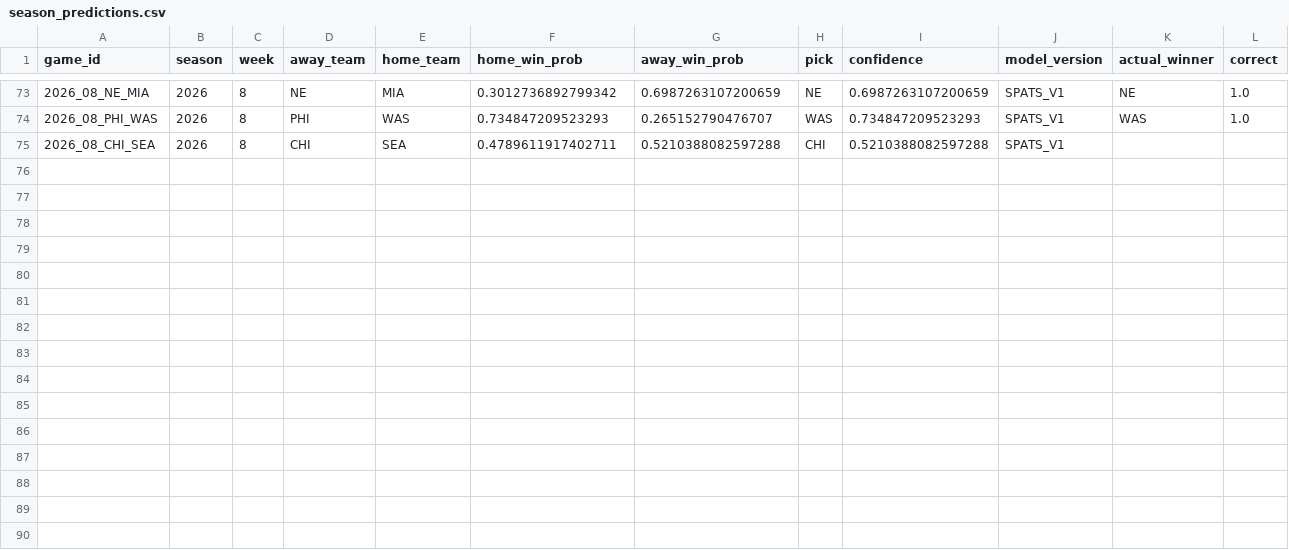
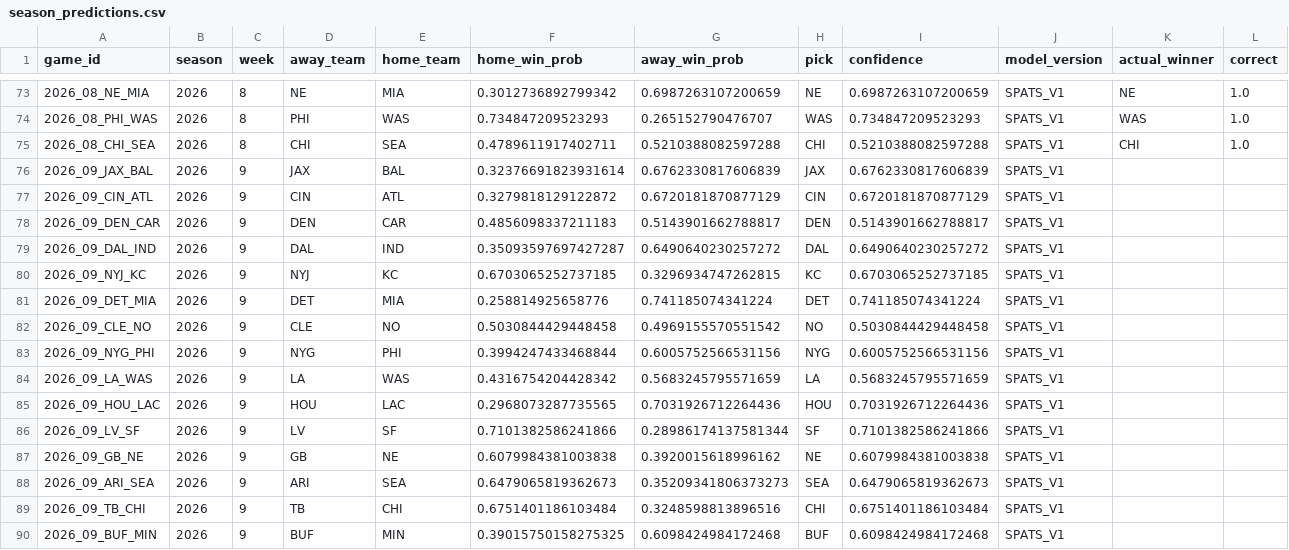
Before and after one commit to capitalareabasketballnetwork-cmyk/SPATS-NFL-MODEL, a CSV file: live/season_predictions.csv, drawn as a sheet; only a part is shown, gaps mark what is left out.

```diff
--- a/live/season_predictions.csv
+++ b/live/season_predictions.csv
@@ -74,2 +74,17 @@ game_id,season,week,away_team,home_team,home_win_prob,away_win_prob,pick,confide
 2026_08_PHI_WAS,2026,8,PHI,WAS,0.734847209523293,0.265152790476707,WAS,0.734847209523293,SPATS_V1,WAS,1.0
-2026_08_CHI_SEA,2026,8,CHI,SEA,0.4789611917402711,0.5210388082597288,CHI,0.5210388082597288,SPATS_V1,,
+2026_08_CHI_SEA,2026,8,CHI,SEA,0.4789611917402711,0.5210388082597288,CHI,0.5210388082597288,SPATS_V1,CHI,1.0
+2026_09_JAX_BAL,2026,9,JAX,BAL,0.32376691823931614,0.6762330817606839,JAX,0.6762330817606839,SPATS_V1,,
+2026_09_CIN_ATL,2026,9,CIN,ATL,0.3279818129122872,0.6720181870877129,CIN,0.6720181870877129,SPATS_V1,,
+2026_09_DEN_CAR,2026,9,DEN,CAR,0.4856098337211183,0.5143901662788817,DEN,0.5143901662788817,SPATS_V1,,
+2026_09_DAL_IND,2026,9,DAL,IND,0.35093597697427287,0.6490640230257272,DAL,0.6490640230257272,SPATS_V1,,
+2026_09_NYJ_KC,2026,9,NYJ,KC,0.6703065252737185,0.3296934747262815,KC,0.6703065252737185,SPATS_V1,,
+2026_09_DET_MIA,2026,9,DET,MIA,0.258814925658776,0.741185074341224,DET,0.741185074341224,SPATS_V1,,
+2026_09_CLE_NO,2026,9,CLE,NO,0.5030844429448458,0.4969155570551542,NO,0.5030844429448458,SPATS_V1,,
+2026_09_NYG_PHI,2026,9,NYG,PHI,0.3994247433468844,0.6005752566531156,NYG,0.6005752566531156,SPATS_V1,,
+2026_09_LA_WAS,2026,9,LA,WAS,0.4316754204428342,0.5683245795571659,LA,0.5683245795571659,SPATS_V1,,
+2026_09_HOU_LAC,2026,9,HOU,LAC,0.2968073287735565,0.7031926712264436,HOU,0.7031926712264436,SPATS_V1,,
+2026_09_LV_SF,2026,9,LV,SF,0.7101382586241866,0.28986174137581344,SF,0.7101382586241866,SPATS_V1,,
+2026_09_GB_NE,2026,9,GB,NE,0.6079984381003838,0.3920015618996162,NE,0.6079984381003838,SPATS_V1,,
+2026_09_ARI_SEA,2026,9,ARI,SEA,0.6479065819362673,0.35209341806373273,SEA,0.6479065819362673,SPATS_V1,,
+2026_09_TB_CHI,2026,9,TB,CHI,0.6751401186103484,0.3248598813896516,CHI,0.6751401186103484,SPATS_V1,,
+2026_09_BUF_MIN,2026,9,BUF,MIN,0.39015750158275325,0.6098424984172468,BUF,0.6098424984172468,SPATS_V1,,
```
Also changed, not shown: live/current_team_profiles.csv, live/upcoming_predictions.csv, 1 other file.
